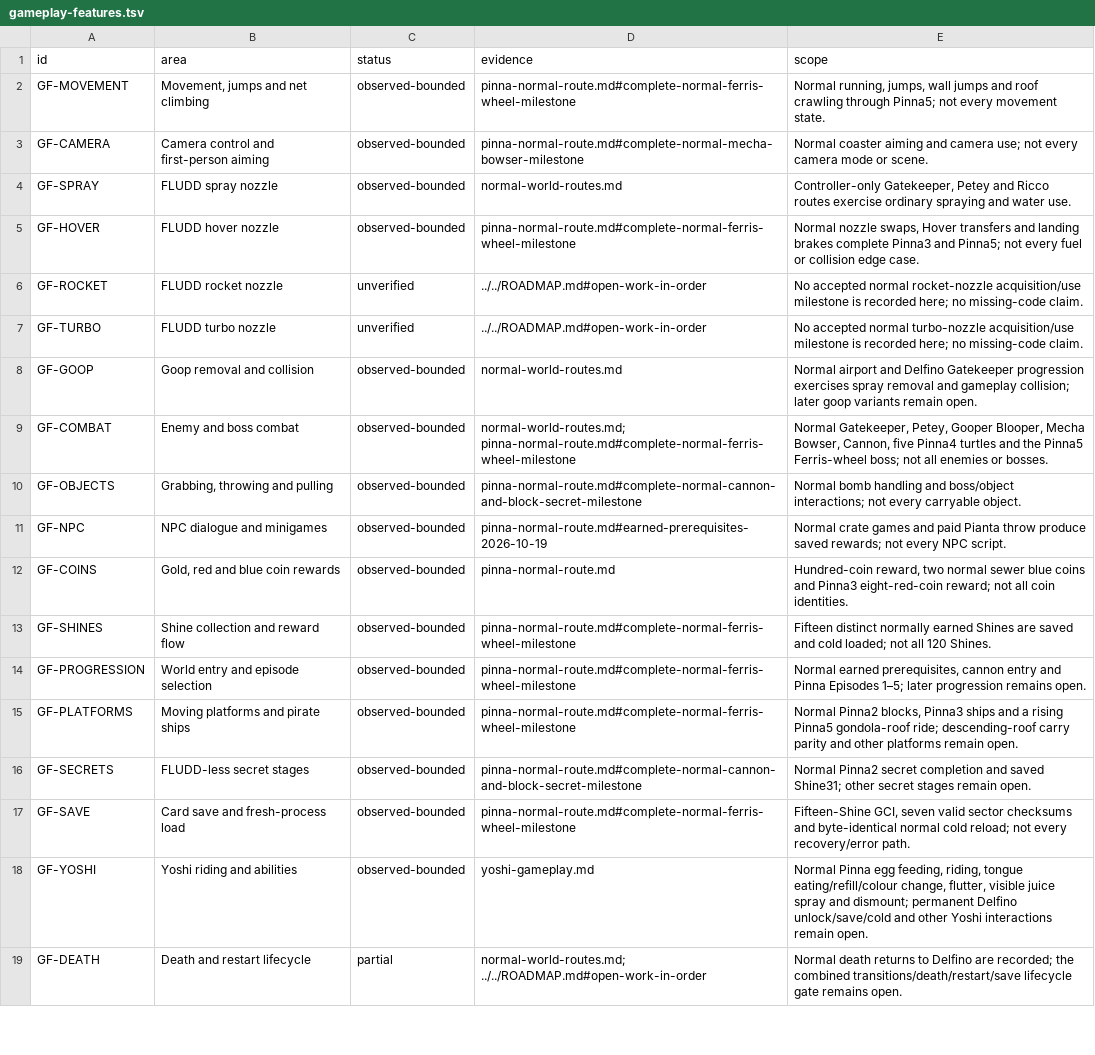
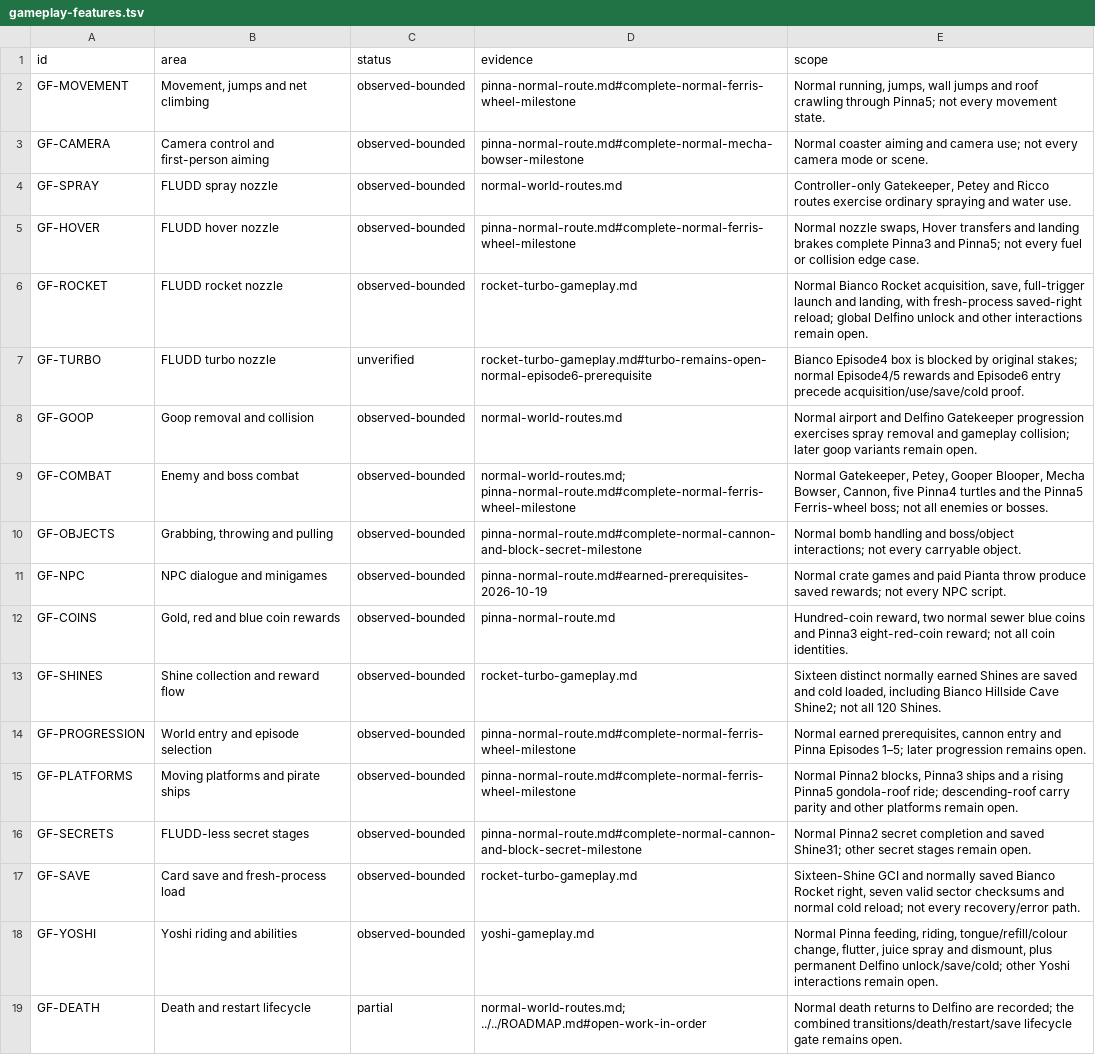
Before and after one commit to Astrr00/SMSunshinePC, a TSV file: sunshine-pc/docs/gameplay-features.tsv, drawn as a sheet; only a part is shown.

Commit message:
Verify normal Rocket gameplay and record Turbo prerequisites (#32)
* Verify normal Hillside Cave and Rocket controller routes

* Record Rocket cold-save proof and original Turbo progression gate

* Update gameplay tracking for the bounded Rocket milestone

```diff
--- a/sunshine-pc/docs/gameplay-features.tsv
+++ b/sunshine-pc/docs/gameplay-features.tsv
@@ -5,4 +5,4 @@ GF-SPRAY	FLUDD spray nozzle	observed-bounded	normal-world-routes.md	Controller-o
 GF-HOVER	FLUDD hover nozzle	observed-bounded	pinna-normal-route.md#complete-normal-ferris-wheel-milestone	Normal nozzle swaps, Hover transfers and landing brakes complete Pinna3 and Pinna5; not every fuel or collision edge case.
-GF-ROCKET	FLUDD rocket nozzle	unverified	../../ROADMAP.md#open-work-in-order	No accepted normal rocket-nozzle acquisition/use milestone is recorded here; no missing-code claim.
-GF-TURBO	FLUDD turbo nozzle	unverified	../../ROADMAP.md#open-work-in-order	No accepted normal turbo-nozzle acquisition/use milestone is recorded here; no missing-code claim.
+GF-ROCKET	FLUDD rocket nozzle	observed-bounded	rocket-turbo-gameplay.md	Normal Bianco Rocket acquisition, save, full-trigger launch and landing, with fresh-process saved-right reload; global Delfino unlock and other interactions remain open.
+GF-TURBO	FLUDD turbo nozzle	unverified	rocket-turbo-gameplay.md#turbo-remains-open-normal-episode6-prerequisite	Bianco Episode4 box is blocked by original stakes; normal Episode4/5 rewards and Episode6 entry precede acquisition/use/save/cold proof.
 GF-GOOP	Goop removal and collision	observed-bounded	normal-world-routes.md	Normal airport and Delfino Gatekeeper progression exercises spray removal and gameplay collision; later goop variants remain open.
@@ -12,3 +12,3 @@ GF-NPC	NPC dialogue and minigames	observed-bounded	pinna-normal-route.md#earned-
 GF-COINS	Gold, red and blue coin rewards	observed-bounded	pinna-normal-route.md	Hundred-coin reward, two normal sewer blue coins and Pinna3 eight-red-coin reward; not all coin identities.
-GF-SHINES	Shine collection and reward flow	observed-bounded	pinna-normal-route.md#complete-normal-ferris-wheel-milestone	Fifteen distinct normally earned Shines are saved and cold loaded; not all 120 Shines.
+GF-SHINES	Shine collection and reward flow	observed-bounded	rocket-turbo-gameplay.md	Sixteen distinct normally earned Shines are saved and cold loaded, including Bianco Hillside Cave Shine2; not all 120 Shines.
 GF-PROGRESSION	World entry and episode selection	observed-bounded	pinna-normal-route.md#complete-normal-ferris-wheel-milestone	Normal earned prerequisites, cannon entry and Pinna Episodes 1–5; later progression remains open.
@@ -16,4 +16,4 @@ GF-PLATFORMS	Moving platforms and pirate ships	observed-bounded	pinna-normal-rou
 GF-SECRETS	FLUDD-less secret stages	observed-bounded	pinna-normal-route.md#complete-normal-cannon-and-block-secret-milestone	Normal Pinna2 secret completion and saved Shine31; other secret stages remain open.
-GF-SAVE	Card save and fresh-process load	observed-bounded	pinna-normal-route.md#complete-normal-ferris-wheel-milestone	Fifteen-Shine GCI, seven valid sector checksums and byte-identical normal cold reload; not every recovery/error path.
-GF-YOSHI	Yoshi riding and abilities	observed-bounded	yoshi-gameplay.md	Normal Pinna egg feeding, riding, tongue eating/refill/colour change, flutter, visible juice spray and dismount; permanent Delfino unlock/save/cold and other Yoshi interactions remain open.
+GF-SAVE	Card save and fresh-process load	observed-bounded	rocket-turbo-gameplay.md	Sixteen-Shine GCI and normally saved Bianco Rocket right, seven valid sector checksums and normal cold reload; not every recovery/error path.
+GF-YOSHI	Yoshi riding and abilities	observed-bounded	yoshi-gameplay.md	Normal Pinna feeding, riding, tongue/refill/colour change, flutter, juice spray and dismount, plus permanent Delfino unlock/save/cold; other Yoshi interactions remain open.
 GF-DEATH	Death and restart lifecycle	partial	normal-world-routes.md; ../../ROADMAP.md#open-work-in-order	Normal death returns to Delfino are recorded; the combined transitions/death/restart/save lifecycle gate remains open.
```
Also changed, not shown: 9 other files.
